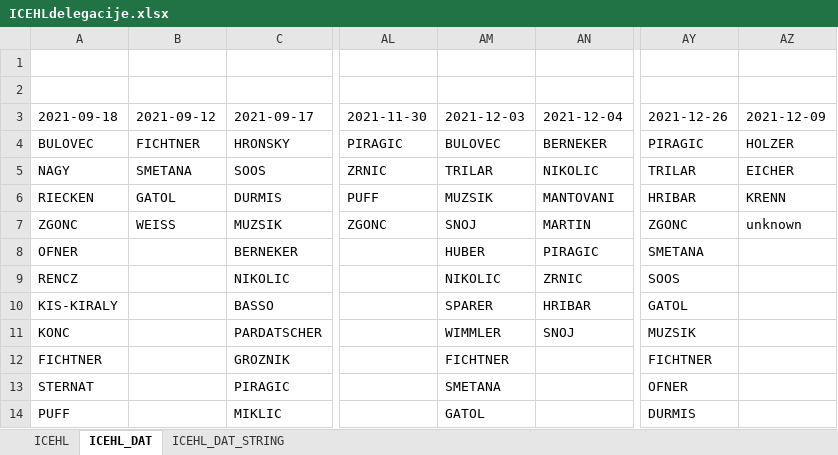
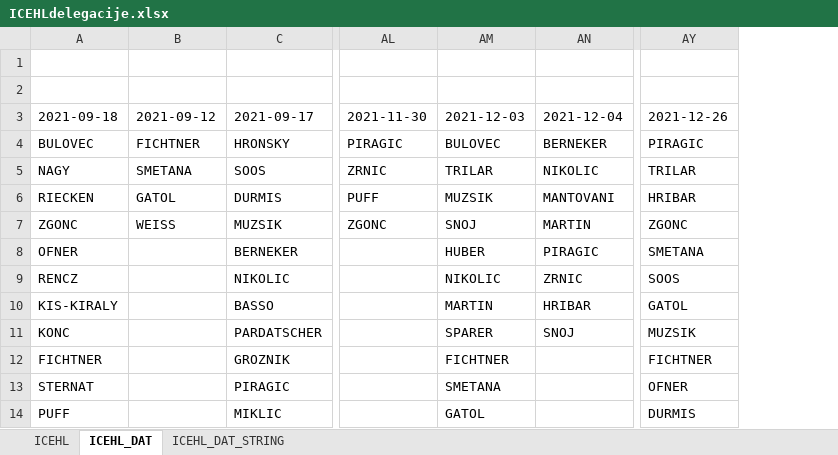
Before and after one commit to snojle23/delegacije, an Excel workbook: data/ICEHLdelegacije.xlsx, sheet ICEHL_DAT, drawn as a sheet; only a part is shown, gaps mark what is left out; values as stored, in another font and other column widths than the file's, no borders; the diff names each change by its address in the sheet, - before the commit and + after, or states it on an @@ line.

```diff
--- a/data/ICEHLdelegacije.xlsx (sheet ICEHL_DAT)
+++ b/data/ICEHLdelegacije.xlsx (sheet ICEHL_DAT)
-column AZ (2021-12-09), rows 4-7: HOLZER | EICHER | KRENN | unknown
-AM10 (2021-12-03): SPARER
+AM10 (2021-12-03): MARTIN
-AM11 (2021-12-03): WIMMLER
+AM11 (2021-12-03): SPARER
```
Also changed, not shown: sheet ICEHL, sheet ICEHL_DAT_STRING, data/AHLdelegacije.xlsx, 5 other files.
